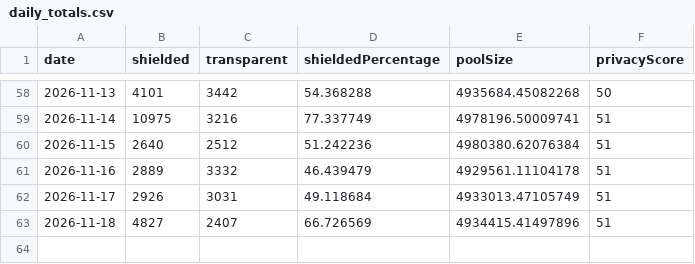
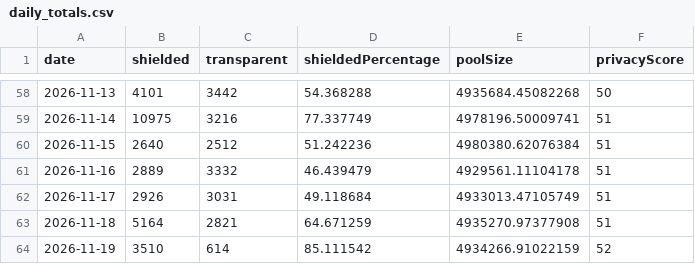
Before and after one commit to kellyonchain/zec-flow-digest, a CSV file: data/daily_totals.csv, drawn as a sheet; only a part is shown, gaps mark what is left out.

```diff
--- a/data/daily_totals.csv
+++ b/data/daily_totals.csv
@@ -62,2 +62,3 @@ date,shielded,transparent,shieldedPercentage,poolSize,privacyScore
 2026-11-17,2926,3031,49.118684,4933013.47105749,51
-2026-11-18,4827,2407,66.726569,4934415.41497896,51
+2026-11-18,5164,2821,64.671259,4935270.97377908,51
+2026-11-19,3510,614,85.111542,4934266.91022159,52
```
Also changed, not shown: data/pool_snapshots.csv.
